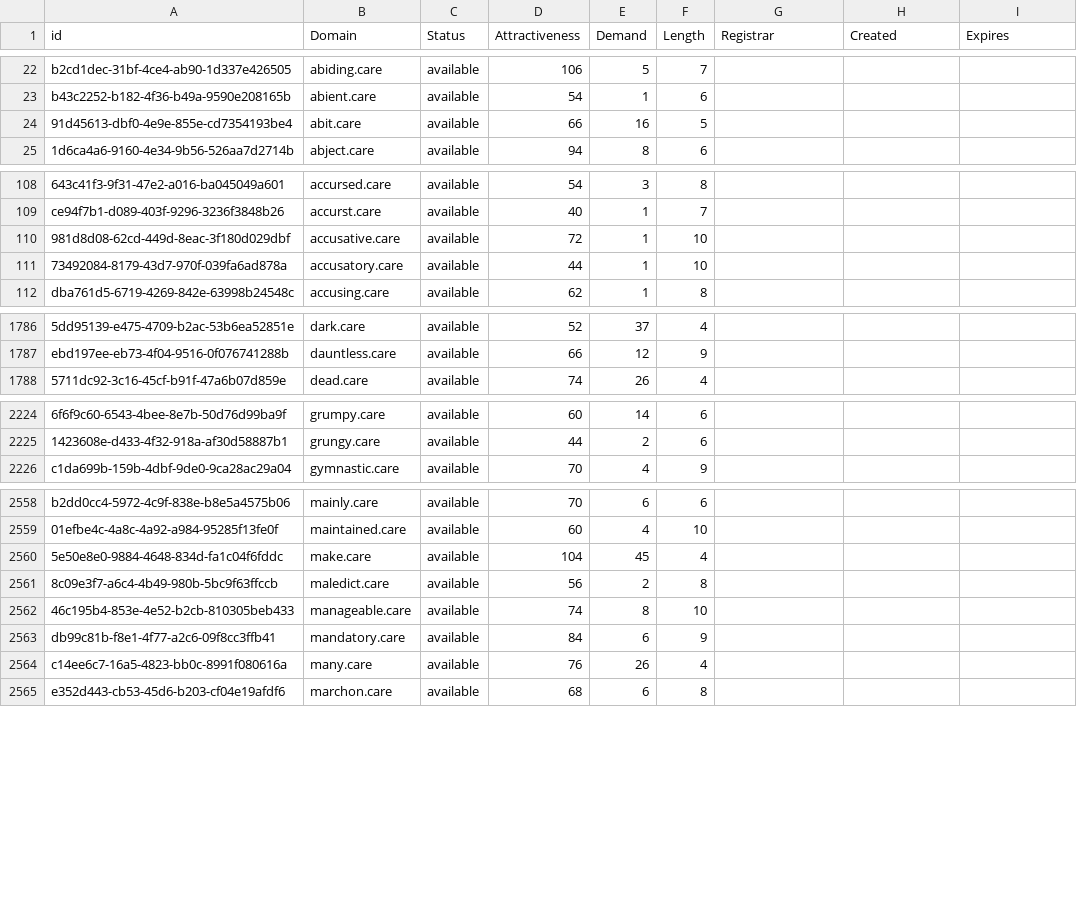
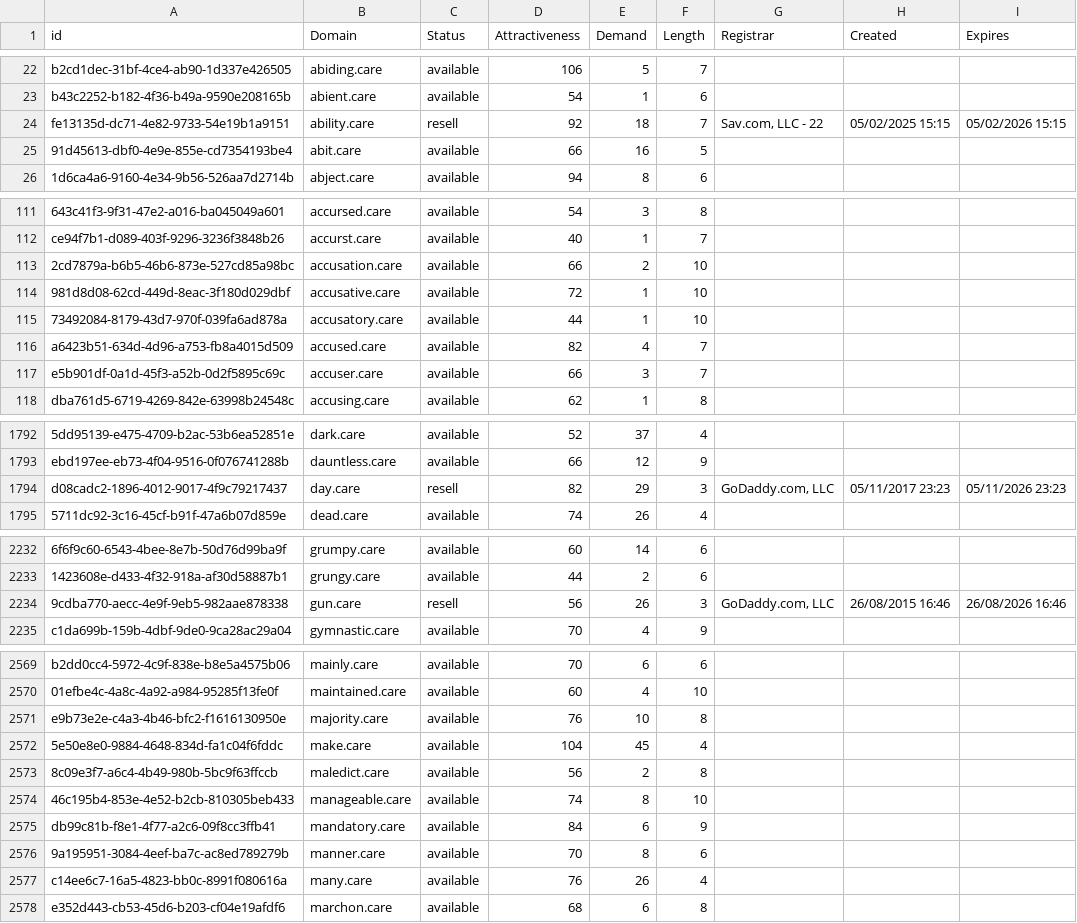
Before and after one commit to UniqueDomains/care-oneword-domains, a CSV file: care.csv, drawn as a sheet; only a part is shown, gaps mark what is left out; the diff covers the shown part only; the diff names each change by its address in the sheet, - before the commit and + after, or states it on an @@ line.

```diff
--- a/care.csv
+++ b/care.csv
+row 24: fe13135d-dc71-4e82-9733-54e19b1a9151 | ability.care | resell | 92 | 18 | 7 | Sav.com, LLC - 22 | 05/02/2025 15:15 | 05/02/2026 15:15
+row 113: 2cd7879a-b6b5-46b6-873e-527cd85a98bc | accusation.care | available | 66 | 2 | 10
+row 116: a6423b51-634d-4d96-a753-fb8a4015d509 | accused.care | available | 82 | 4 | 7
+row 117: e5b901df-0a1d-45f3-a52b-0d2f5895c69c | accuser.care | available | 66 | 3 | 7
+row 1794: d08cadc2-1896-4012-9017-4f9c79217437 | day.care | resell | 82 | 29 | 3 | GoDaddy.com, LLC | 05/11/2017 23:23 | 05/11/2026 23:23
+row 2234: 9cdba770-aecc-4e9f-9eb5-982aae878338 | gun.care | resell | 56 | 26 | 3 | GoDaddy.com, LLC | 26/08/2015 16:46 | 26/08/2026 16:46
+row 2571: e9b73e2e-c4a3-4b46-bfc2-f1616130950e | majority.care | available | 76 | 10 | 8
+row 2576: 9a195951-3084-4eef-ba7c-ac8ed789279b | manner.care | available | 70 | 8 | 6
```
Also changed, not shown: 16 added rows and 1 edited cell elsewhere in this file, 2 other files.
